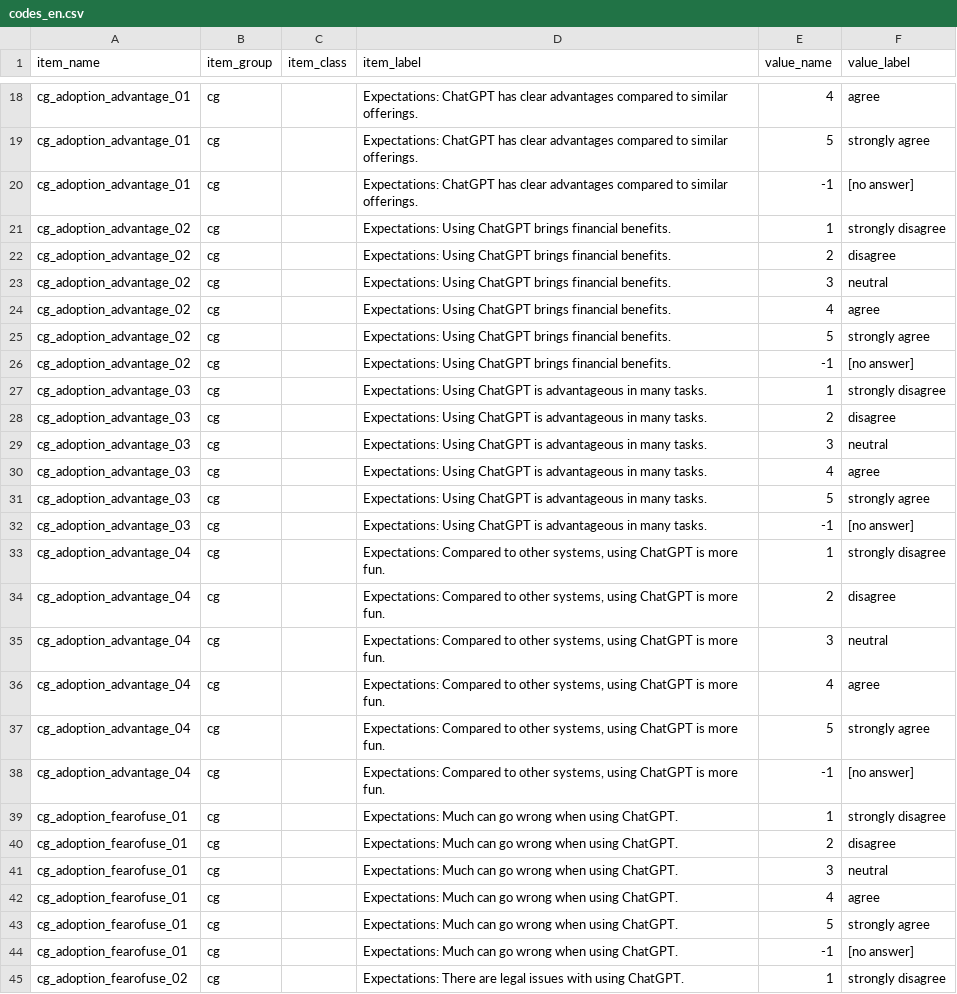
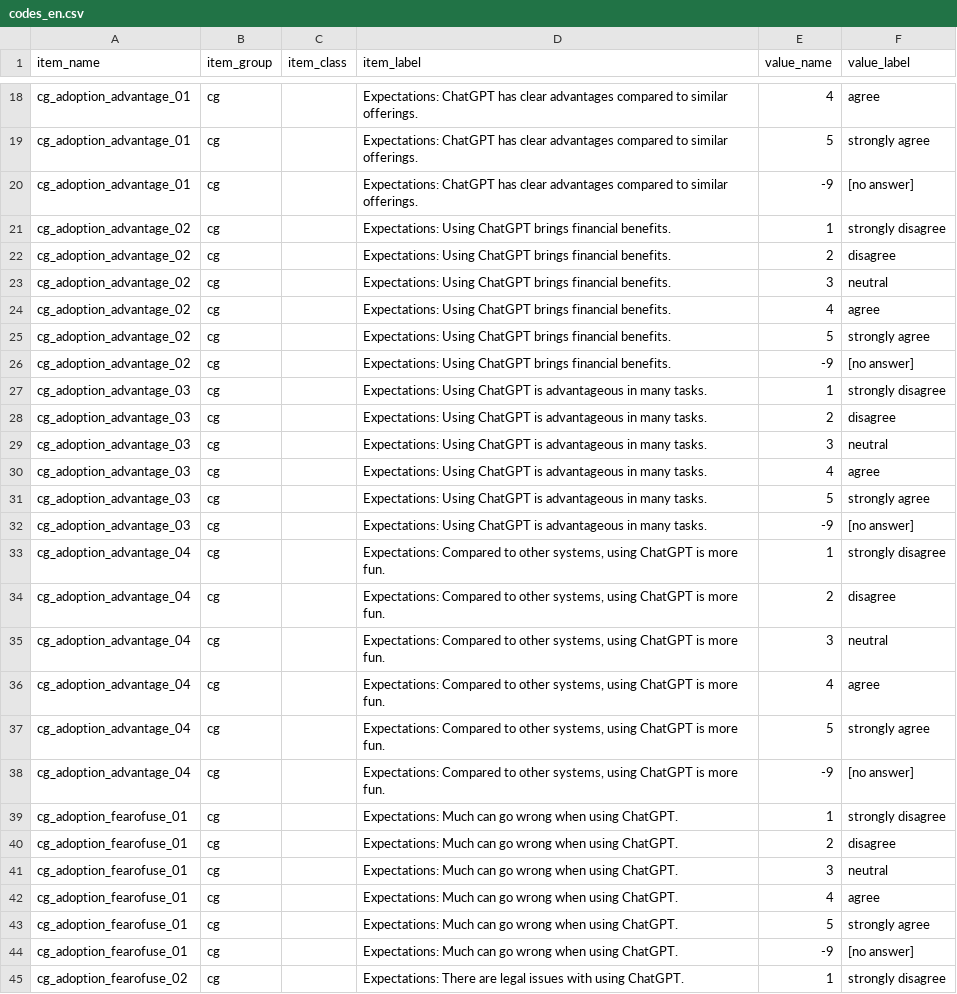
Before and after one commit to strohne/volker, a CSV file: data-raw/data/codes_en.csv, drawn as a sheet; only a part is shown, gaps mark what is left out; the diff covers the shown part only.

```diff
--- a/data-raw/data/codes_en.csv
+++ b/data-raw/data/codes_en.csv
@@ -19,3 +19,3 @@ cg_adoption_advantage_01;cg;;Expectations: ChatGPT has clear advantages compared
 cg_adoption_advantage_01;cg;;Expectations: ChatGPT has clear advantages compared to similar offerings.;5;strongly agree
-cg_adoption_advantage_01;cg;;Expectations: ChatGPT has clear advantages compared to similar offerings.;-1;[no answer]
+cg_adoption_advantage_01;cg;;Expectations: ChatGPT has clear advantages compared to similar offerings.;-9;[no answer]
 cg_adoption_advantage_02;cg;;Expectations: Using ChatGPT brings financial benefits.;1;strongly disagree
@@ -25,3 +25,3 @@ cg_adoption_advantage_02;cg;;Expectations: Using ChatGPT brings financial benefi
 cg_adoption_advantage_02;cg;;Expectations: Using ChatGPT brings financial benefits.;5;strongly agree
-cg_adoption_advantage_02;cg;;Expectations: Using ChatGPT brings financial benefits.;-1;[no answer]
+cg_adoption_advantage_02;cg;;Expectations: Using ChatGPT brings financial benefits.;-9;[no answer]
 cg_adoption_advantage_03;cg;;Expectations: Using ChatGPT is advantageous in many tasks.;1;strongly disagree
@@ -31,3 +31,3 @@ cg_adoption_advantage_03;cg;;Expectations: Using ChatGPT is advantageous in many
 cg_adoption_advantage_03;cg;;Expectations: Using ChatGPT is advantageous in many tasks.;5;strongly agree
-cg_adoption_advantage_03;cg;;Expectations: Using ChatGPT is advantageous in many tasks.;-1;[no answer]
+cg_adoption_advantage_03;cg;;Expectations: Using ChatGPT is advantageous in many tasks.;-9;[no answer]
 cg_adoption_advantage_04;cg;;Expectations: Compared to other systems, using ChatGPT is more fun.;1;strongly disagree
@@ -37,3 +37,3 @@ cg_adoption_advantage_04;cg;;Expectations: Compared to other systems, using Chat
 cg_adoption_advantage_04;cg;;Expectations: Compared to other systems, using ChatGPT is more fun.;5;strongly agree
-cg_adoption_advantage_04;cg;;Expectations: Compared to other systems, using ChatGPT is more fun.;-1;[no answer]
+cg_adoption_advantage_04;cg;;Expectations: Compared to other systems, using ChatGPT is more fun.;-9;[no answer]
 cg_adoption_fearofuse_01;cg;;Expectations: Much can go wrong when using ChatGPT.;1;strongly disagree
@@ -43,3 +43,3 @@ cg_adoption_fearofuse_01;cg;;Expectations: Much can go wrong when using ChatGPT.
 cg_adoption_fearofuse_01;cg;;Expectations: Much can go wrong when using ChatGPT.;5;strongly agree
-cg_adoption_fearofuse_01;cg;;Expectations: Much can go wrong when using ChatGPT.;-1;[no answer]
+cg_adoption_fearofuse_01;cg;;Expectations: Much can go wrong when using ChatGPT.;-9;[no answer]
 cg_adoption_fearofuse_02;cg;;Expectations: There are legal issues with using ChatGPT.;1;strongly disagree
```
Also changed, not shown: 7 edited cells elsewhere in this file, 36 other files.
